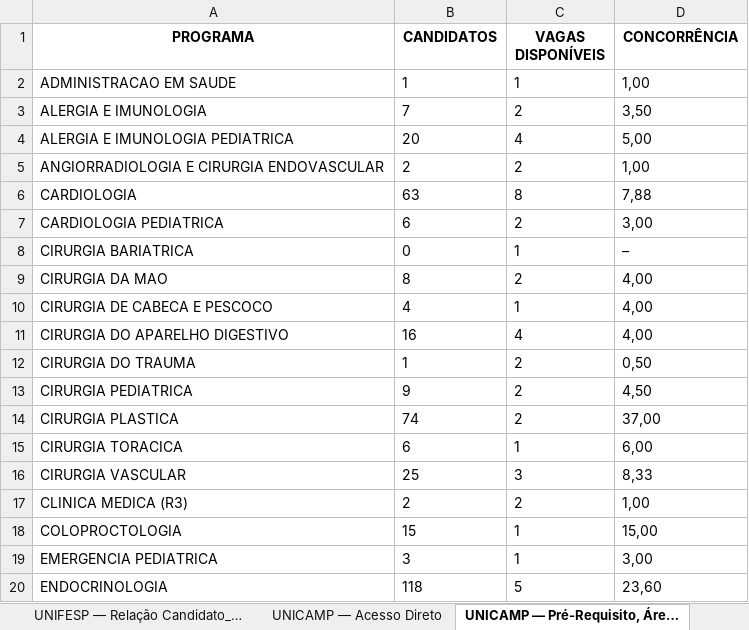
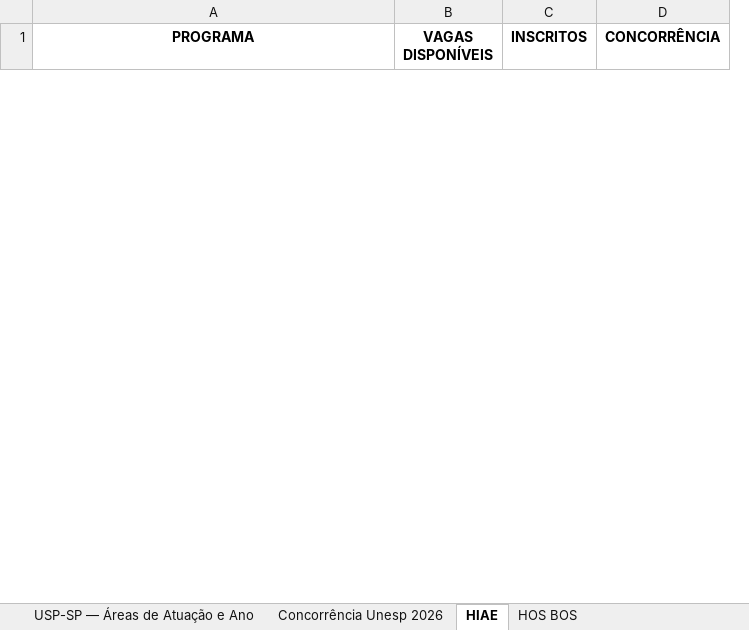
Before and after one commit to cadeteafya/residencia-candidato-vaga, an Excel workbook: site/downloads/concorrencia_2026.xlsx, sheet HIAE, drawn as a sheet; only a part is shown; values as stored, in another font and other column widths than the file's, no borders; removed rows and columns are numbered as before the commit, all else as after; the diff covers the shown part only; the diff names each change by its address in the sheet, - before the commit and + after, or states it on an @@ line.

```diff
--- a/site/downloads/concorrencia_2026.xlsx (sheet HIAE)
+++ b/site/downloads/concorrencia_2026.xlsx (sheet HIAE)
-sheet tab: UNIFESP — Relação Candidato_…
+sheet tab: USP-SP — Áreas de Atuação e Ano
-sheet tab: UNICAMP — Acesso Direto
+sheet tab: Concorrência Unesp 2026
-sheet tab: UNICAMP — Pré-Requisito, Áre…
+sheet tab: HIAE
-column B (CANDIDATOS), empty
+column C (INSCRITOS), empty
-row 2: ADMINISTRACAO EM SAUDE | 1 | 1 | 1,00
-row 3: ALERGIA E IMUNOLOGIA | 7 | 2 | 3,50
-row 4: ALERGIA E IMUNOLOGIA PEDIATRICA | 20 | 4 | 5,00
-row 5: ANGIORRADIOLOGIA E CIRURGIA ENDOVASCULAR | 2 | 2 | 1,00
-row 6: CARDIOLOGIA | 63 | 8 | 7,88
-row 7: CARDIOLOGIA PEDIATRICA | 6 | 2 | 3,00
-row 8: CIRURGIA BARIATRICA | 0 | 1 | –
-row 9: CIRURGIA DA MAO | 8 | 2 | 4,00
-row 10: CIRURGIA DE CABECA E PESCOCO | 4 | 1 | 4,00
-row 11: CIRURGIA DO APARELHO DIGESTIVO | 16 | 4 | 4,00
-row 12: CIRURGIA DO TRAUMA | 1 | 2 | 0,50
-row 13: CIRURGIA PEDIATRICA | 9 | 2 | 4,50
-row 14: CIRURGIA PLASTICA | 74 | 2 | 37,00
-row 15: CIRURGIA TORACICA | 6 | 1 | 6,00
-row 16: CIRURGIA VASCULAR | 25 | 3 | 8,33
-row 17: CLINICA MEDICA (R3) | 2 | 2 | 1,00
-row 18: COLOPROCTOLOGIA | 15 | 1 | 15,00
-row 19: EMERGENCIA PEDIATRICA | 3 | 1 | 3,00
-row 20: ENDOCRINOLOGIA | 118 | 5 | 23,60
```
Also changed, not shown: 10 added rows and 37 removed rows elsewhere in this sheet, sheet USP-SP — Áreas de Atuação e Ano, sheet Concorrência Unesp 2026, sheet USP-SP — Pré-Requisito – Especi, sheet HOS BOS, other sheet tabs, site/downloads/Enare.xlsx, site/downloads/HCPA.xlsx, 37 other files.
